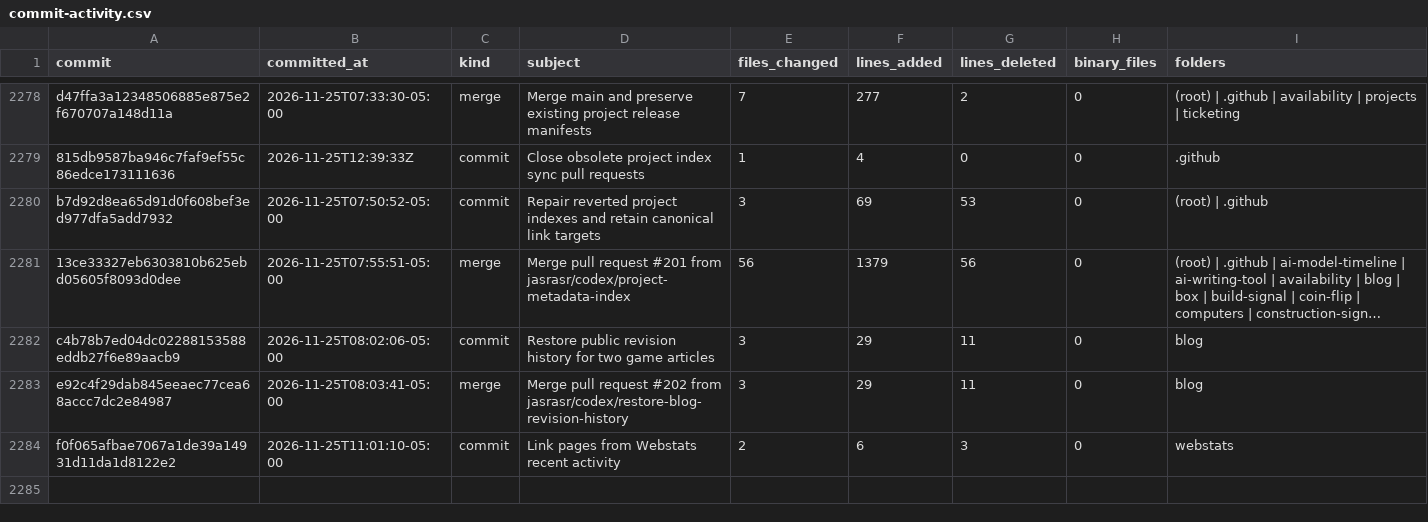
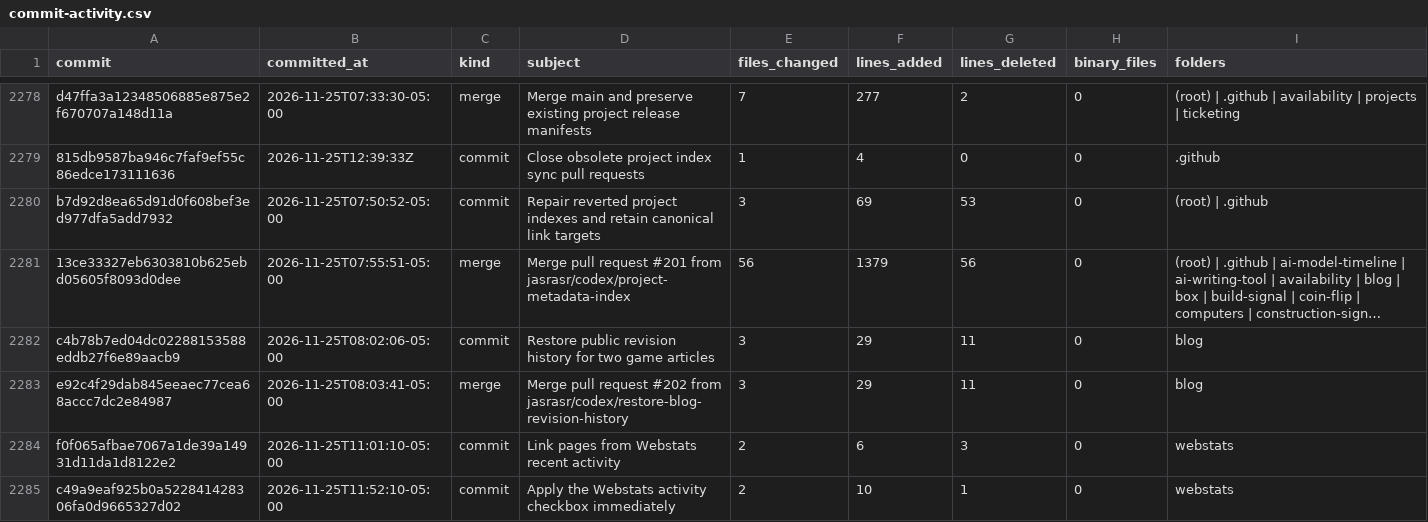
Before and after one commit to jasrasr/website, a CSV file: commit-activity.csv, drawn as a sheet; only a part is shown, gaps mark what is left out; long unchanged cells end in …; the diff names each change by its address in the sheet, - before the commit and + after, or states it on an @@ line.

```diff
--- a/commit-activity.csv
+++ b/commit-activity.csv
+row 2285: c49a9eaf925b0a522841428306fa0d9665327d02 | 2026-11-25T11:52:10-05:00 | commit | Apply the Webstats activity checkbox immediately | 2 | 10 | 1 | 0 | webstats
```
Also changed, not shown: main-activity.csv, 1 other file.
